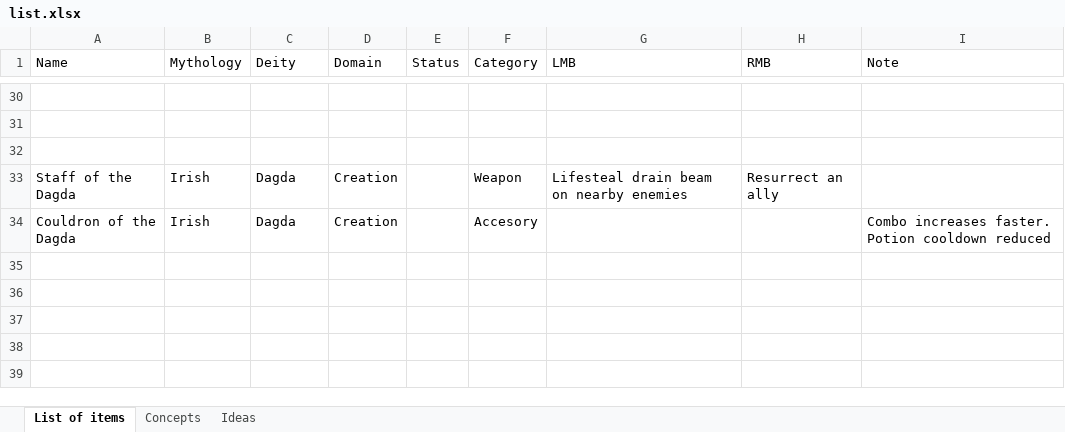
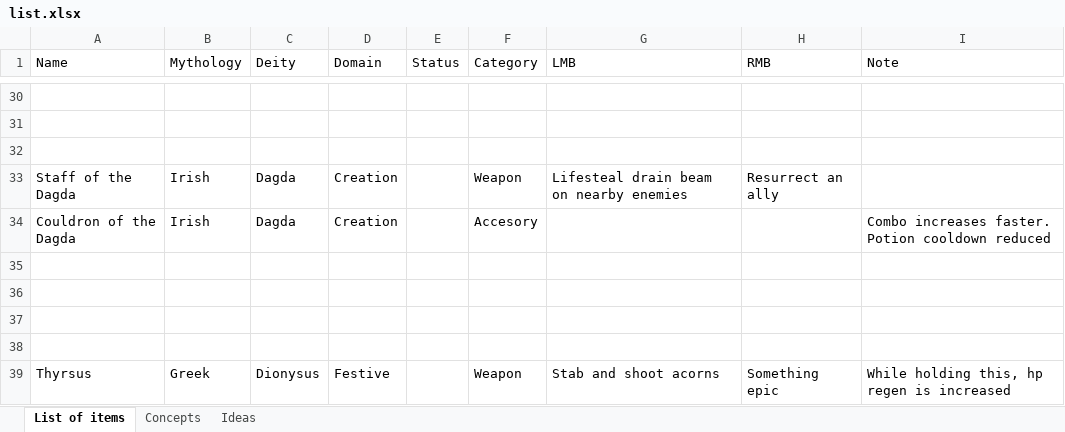
Before and after one commit to Regenschijn/Overdone, an Excel workbook: list.xlsx, sheet List of items, drawn as a sheet; only a part is shown, gaps mark what is left out; values as stored, in another font and other column widths than the file's, no borders; the diff names each change by its address in the sheet, - before the commit and + after, or states it on an @@ line.

```diff
--- a/list.xlsx (sheet List of items)
+++ b/list.xlsx (sheet List of items)
+row 35: (empty)
+row 36: (empty)
+row 37: (empty)
+row 38: (empty)
+row 39: Thyrsus | Greek | Dionysus | Festive |  | Weapon | Stab and shoot acorns | Something epic | While holding this, hp regen is increased
```
Also changed, not shown: 16 other files.
